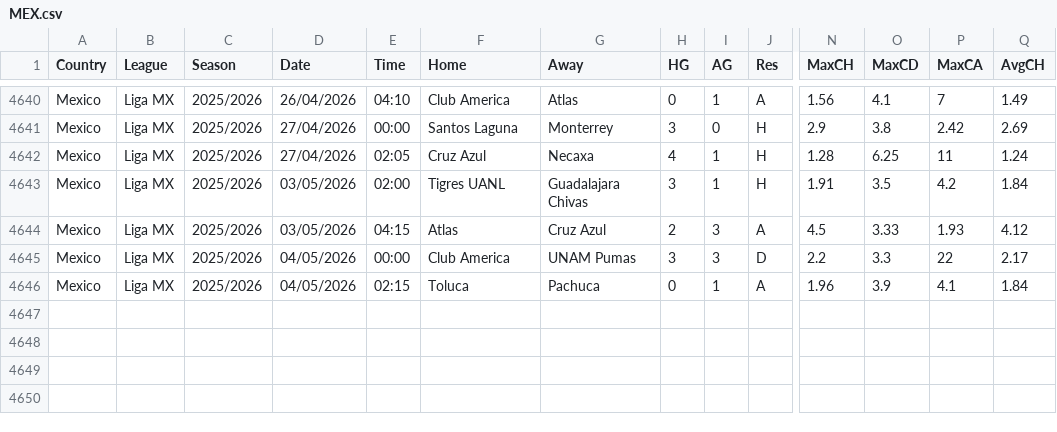
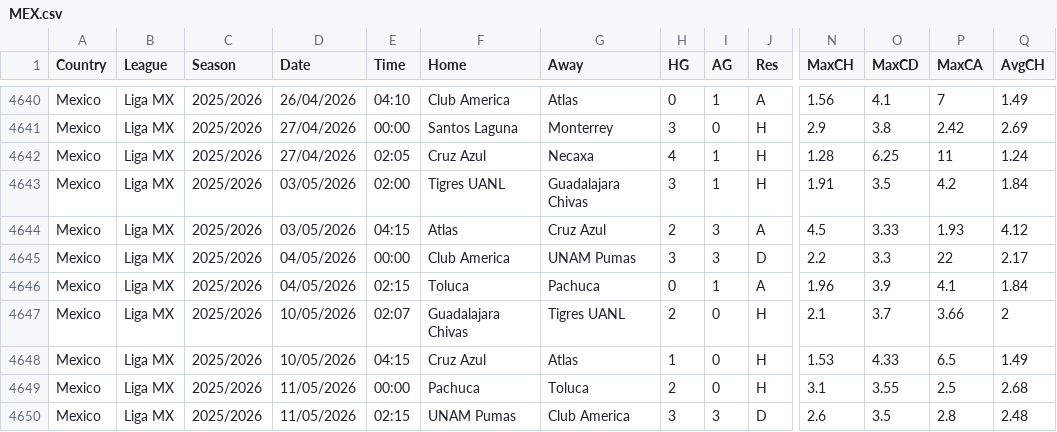
Before and after one commit to carlsLobato/futboard, a CSV file: data/MEX.csv, drawn as a sheet; only a part is shown, gaps mark what is left out; rows hold the shown columns only; the diff names each change by its address in the sheet, - before the commit and + after, or states it on an @@ line.

```diff
--- a/data/MEX.csv
+++ b/data/MEX.csv
+row 4647: Mexico | Liga MX | 2025/2026 | 10/05/2026 | 02:07 | Guadalajara Chivas | Tigres UANL | 2 | 0 | H | 2.1 | 3.7 | 3.66 | 2
+row 4648: Mexico | Liga MX | 2025/2026 | 10/05/2026 | 04:15 | Cruz Azul | Atlas | 1 | 0 | H | 1.53 | 4.33 | 6.5 | 1.49
+row 4649: Mexico | Liga MX | 2025/2026 | 11/05/2026 | 00:00 | Pachuca | Toluca | 2 | 0 | H | 3.1 | 3.55 | 2.5 | 2.68
+row 4650: Mexico | Liga MX | 2025/2026 | 11/05/2026 | 02:15 | UNAM Pumas | Club America | 3 | 3 | D | 2.6 | 3.5 | 2.8 | 2.48
```
Also changed, not shown: 10 other files.
